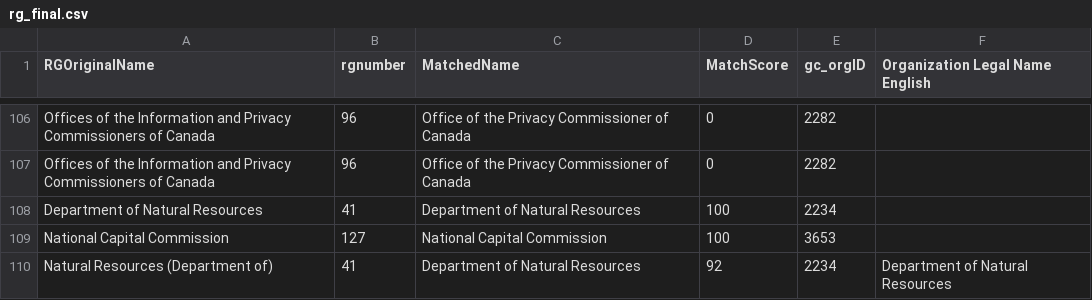
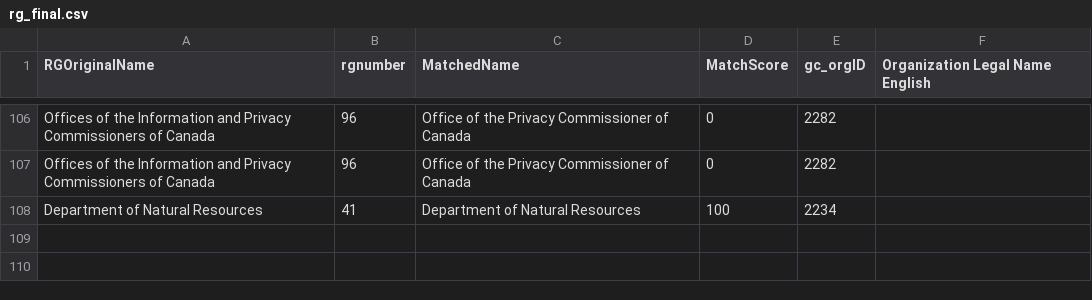
Before and after one commit to CPDI-CPDI/GCOrgName, a CSV file: Resources/rg_final.csv, drawn as a sheet; only a part is shown, gaps mark what is left out.

```diff
--- a/Resources/rg_final.csv
+++ b/Resources/rg_final.csv
@@ -108,3 +108 @@ Offices of the Information and Privacy Commissioners of Canada,96,Office of the
 Department of Natural Resources,41,Department of Natural Resources,100,2234,
-National Capital Commission,127,National Capital Commission,100,3653,
-Natural Resources (Department of),41,Department of Natural Resources,92,2234,Department of Natural Resources
```
Also changed, not shown: Resources/rg_fixed.csv, Tools/gc_org_info_report.csv, 2 other files.
